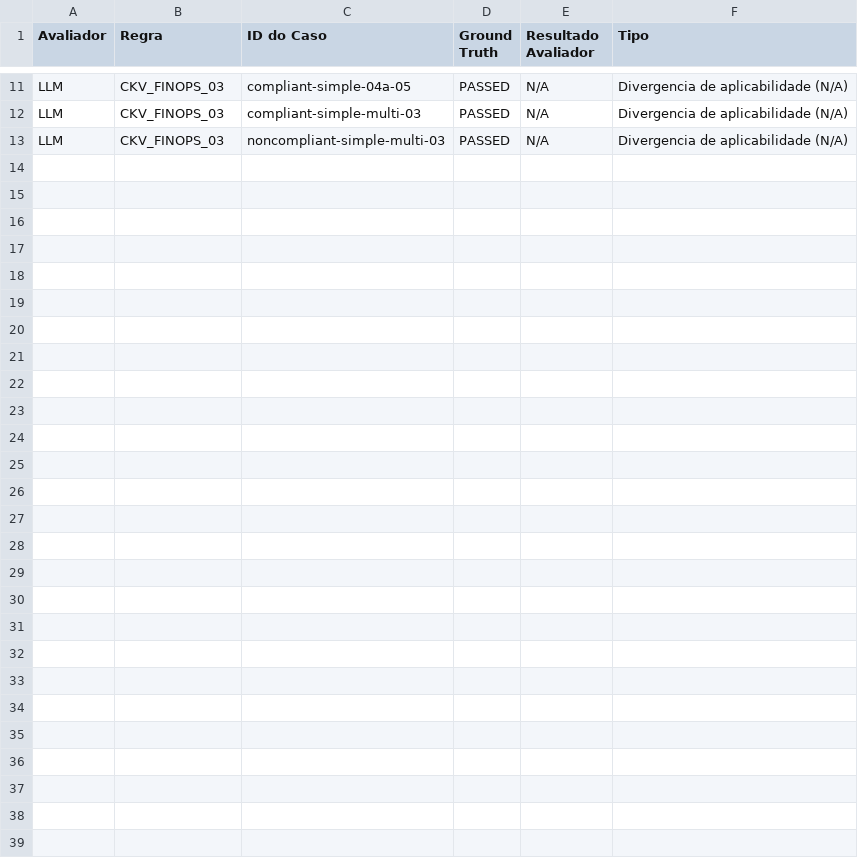
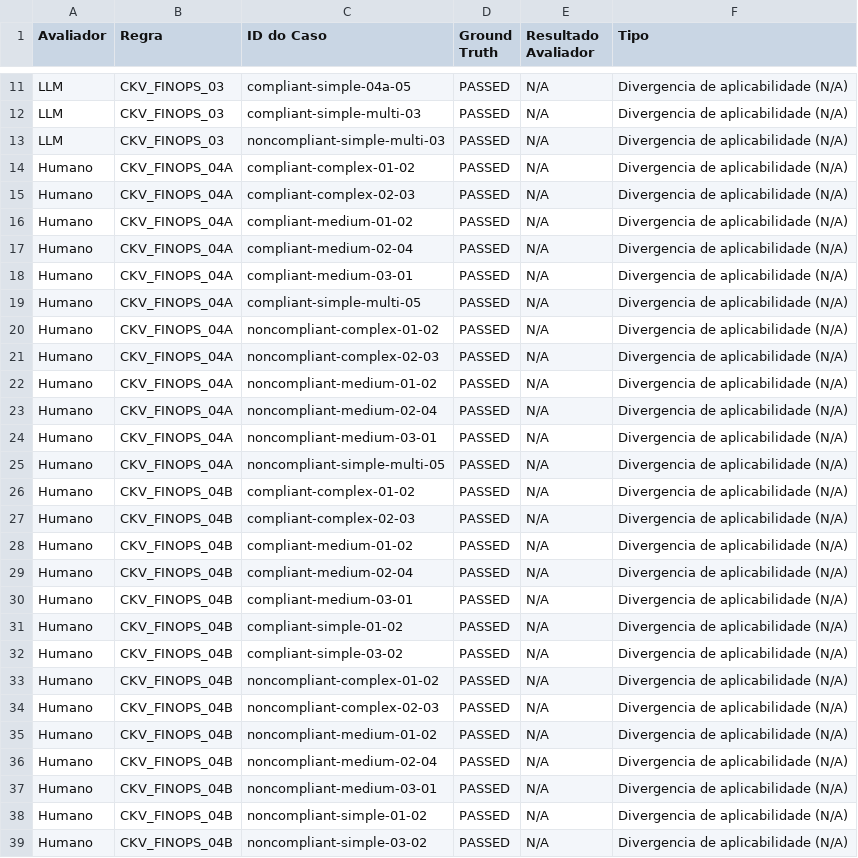
Before and after one commit to RenatoVF/tcc-mbausp, a CSV file: test_set/analises/discrepancias_por_regra.csv, drawn as a sheet; only a part is shown, gaps mark what is left out.

```diff
--- a/test_set/analises/discrepancias_por_regra.csv
+++ b/test_set/analises/discrepancias_por_regra.csv
@@ -13 +13,27 @@ LLM;CKV_FINOPS_03;compliant-simple-multi-03;PASSED;N/A;Divergencia de aplicabili
 LLM;CKV_FINOPS_03;noncompliant-simple-multi-03;PASSED;N/A;Divergencia de aplicabilidade (N/A)
+Humano;CKV_FINOPS_04A;compliant-complex-01-02;PASSED;N/A;Divergencia de aplicabilidade (N/A)
+Humano;CKV_FINOPS_04A;compliant-complex-02-03;PASSED;N/A;Divergencia de aplicabilidade (N/A)
+Humano;CKV_FINOPS_04A;compliant-medium-01-02;PASSED;N/A;Divergencia de aplicabilidade (N/A)
+Humano;CKV_FINOPS_04A;compliant-medium-02-04;PASSED;N/A;Divergencia de aplicabilidade (N/A)
+Humano;CKV_FINOPS_04A;compliant-medium-03-01;PASSED;N/A;Divergencia de aplicabilidade (N/A)
+Humano;CKV_FINOPS_04A;compliant-simple-multi-05;PASSED;N/A;Divergencia de aplicabilidade (N/A)
+Humano;CKV_FINOPS_04A;noncompliant-complex-01-02;PASSED;N/A;Divergencia de aplicabilidade (N/A)
+Humano;CKV_FINOPS_04A;noncompliant-complex-02-03;PASSED;N/A;Divergencia de aplicabilidade (N/A)
+Humano;CKV_FINOPS_04A;noncompliant-medium-01-02;PASSED;N/A;Divergencia de aplicabilidade (N/A)
+Humano;CKV_FINOPS_04A;noncompliant-medium-02-04;PASSED;N/A;Divergencia de aplicabilidade (N/A)
+Humano;CKV_FINOPS_04A;noncompliant-medium-03-01;PASSED;N/A;Divergencia de aplicabilidade (N/A)
+Humano;CKV_FINOPS_04A;noncompliant-simple-multi-05;PASSED;N/A;Divergencia de aplicabilidade (N/A)
+Humano;CKV_FINOPS_04B;compliant-complex-01-02;PASSED;N/A;Divergencia de aplicabilidade (N/A)
+Humano;CKV_FINOPS_04B;compliant-complex-02-03;PASSED;N/A;Divergencia de aplicabilidade (N/A)
+Humano;CKV_FINOPS_04B;compliant-medium-01-02;PASSED;N/A;Divergencia de aplicabilidade (N/A)
+Humano;CKV_FINOPS_04B;compliant-medium-02-04;PASSED;N/A;Divergencia de aplicabilidade (N/A)
+Humano;CKV_FINOPS_04B;compliant-medium-03-01;PASSED;N/A;Divergencia de aplicabilidade (N/A)
+Humano;CKV_FINOPS_04B;compliant-simple-01-02;PASSED;N/A;Divergencia de aplicabilidade (N/A)
+Humano;CKV_FINOPS_04B;compliant-simple-03-02;PASSED;N/A;Divergencia de aplicabilidade (N/A)
+Humano;CKV_FINOPS_04B;noncompliant-complex-01-02;PASSED;N/A;Divergencia de aplicabilidade (N/A)
+Humano;CKV_FINOPS_04B;noncompliant-complex-02-03;PASSED;N/A;Divergencia de aplicabilidade (N/A)
+Humano;CKV_FINOPS_04B;noncompliant-medium-01-02;PASSED;N/A;Divergencia de aplicabilidade (N/A)
+Humano;CKV_FINOPS_04B;noncompliant-medium-02-04;PASSED;N/A;Divergencia de aplicabilidade (N/A)
+Humano;CKV_FINOPS_04B;noncompliant-medium-03-01;PASSED;N/A;Divergencia de aplicabilidade (N/A)
+Humano;CKV_FINOPS_04B;noncompliant-simple-01-02;PASSED;N/A;Divergencia de aplicabilidade (N/A)
+Humano;CKV_FINOPS_04B;noncompliant-simple-03-02;PASSED;N/A;Divergencia de aplicabilidade (N/A)
```
Also changed, not shown: test_set/analises/metricas_por_regra.csv, 1 other file.
